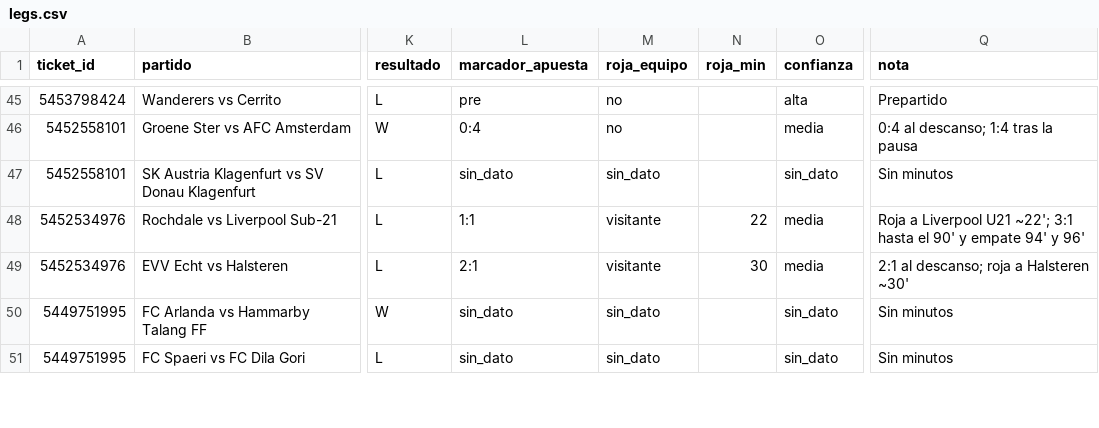
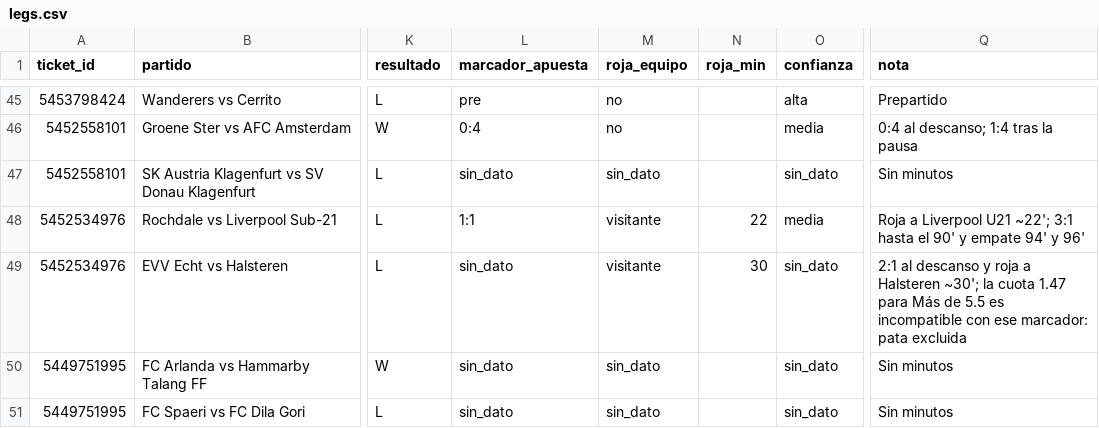
Before and after one commit to alejandro59guerrero-spec/Alejandroo, a CSV file: data/legs.csv, drawn as a sheet; only a part is shown, gaps mark what is left out; the diff covers the shown part only; the diff names each change by its address in the sheet, - before the commit and + after, or states it on an @@ line.

```diff
--- a/data/legs.csv
+++ b/data/legs.csv
-L49 (marcador_apuesta): 2:1
+L49 (marcador_apuesta): sin_dato
-O49 (confianza): media
+O49 (confianza): sin_dato
-Q49 (nota): 2:1 al descanso; roja a Halsteren ~30'
+Q49 (nota): 2:1 al descanso y roja a Halsteren ~30'; la cuota 1.47 para Más de 5.5 es incompatible con ese marcador: pata excluida
```
Also changed, not shown: 11 edited cells elsewhere in this file, data/backtest/partidos.csv, data/legs_enriquecido.csv, 6 other files.
